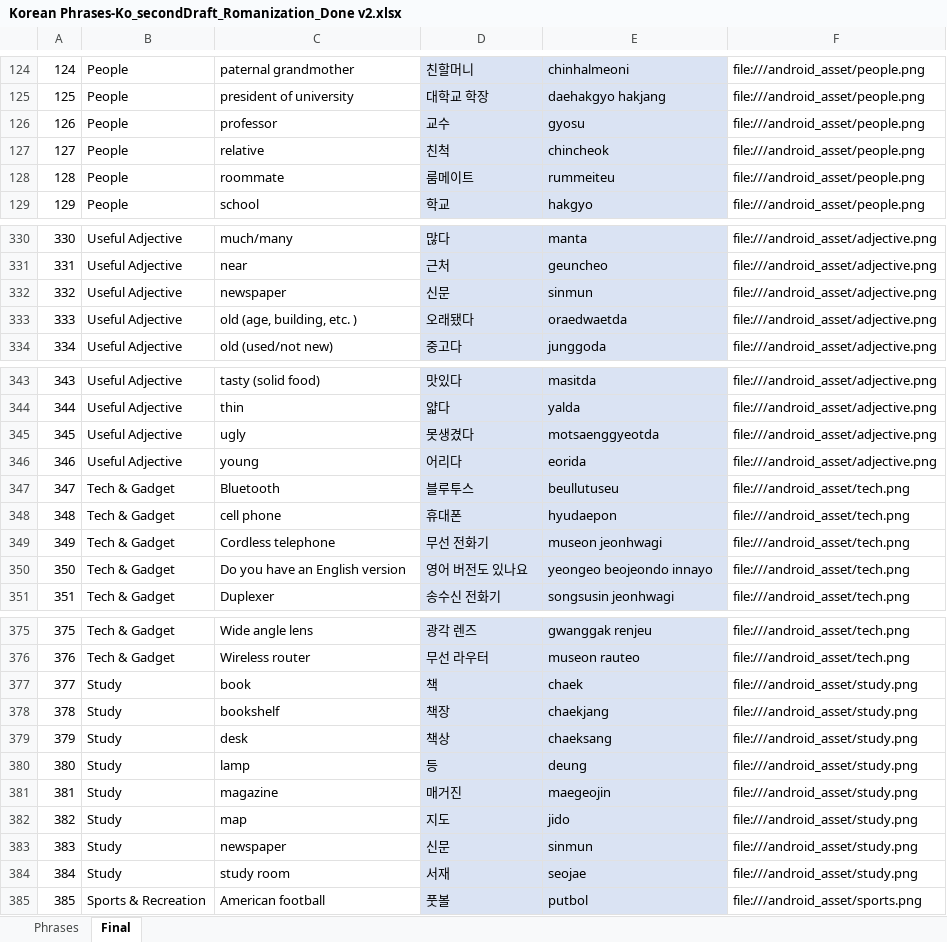
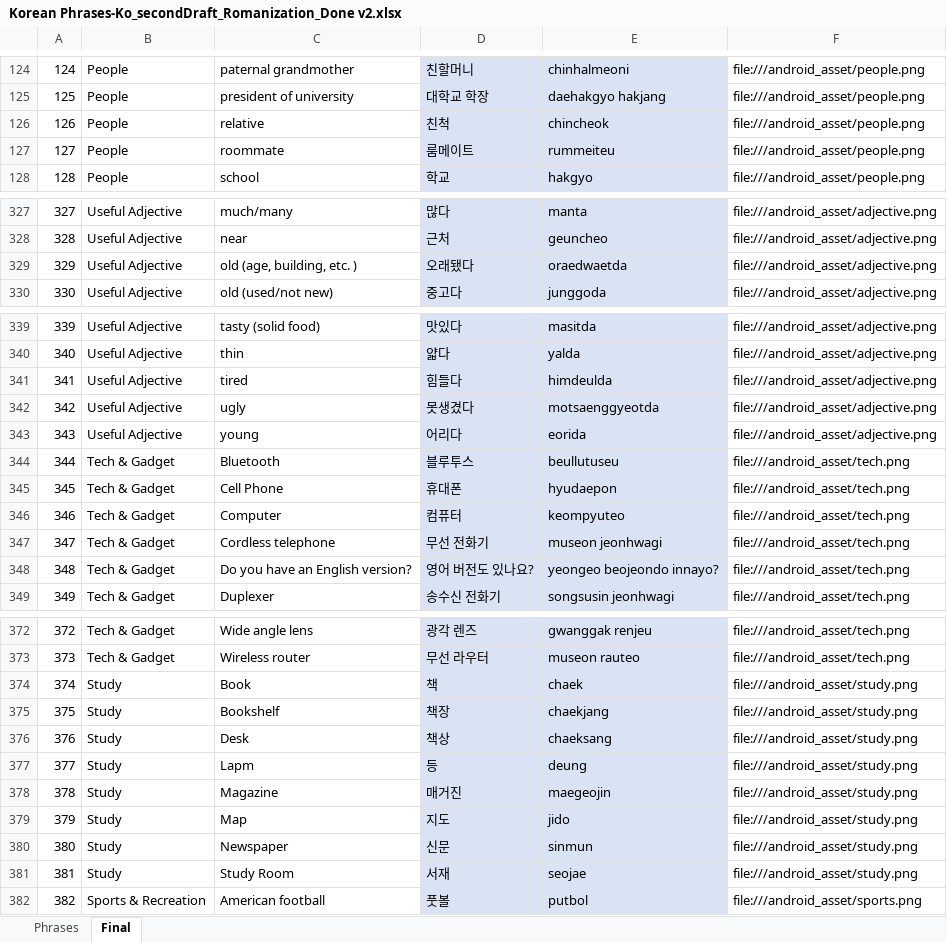
Before and after one commit to dannyko22/KoreanEnglishTravelHandbook, an Excel workbook: app/src/main/assets/Korean Phrases-Ko_secondDraft_Romanization_Done v2.xlsx, sheet Final, drawn as a sheet; only a part is shown, gaps mark what is left out; values as stored, in another font and other column widths than the file's, no borders; removed rows and columns are numbered as before the commit, all else as after; the diff covers the shown part only; the diff names each change by its address in the sheet, - before the commit and + after, or states it on an @@ line.

```diff
--- a/app/src/main/assets/Korean Phrases-Ko_secondDraft_Romanization_Done v2.xlsx (sheet Final)
+++ b/app/src/main/assets/Korean Phrases-Ko_secondDraft_Romanization_Done v2.xlsx (sheet Final)
-row 126: 126 | People | professor | 교수 | gyosu | file:///android_asset/people.png
@@ column A renumbered from row 126 down @@
-row 332: 332 | Useful Adjective | newspaper | 신문 | sinmun | file:///android_asset/adjective.png
@@ row 304 moved to row 341: 341 @@
-C345: cell phone
+C345: Cell Phone
+row 346: 346 | Tech & Gadget | Computer | 컴퓨터 | keompyuteo | file:///android_asset/tech.png
-C348: Do you have an English version
+C348: Do you have an English version?
-D348: 영어 버전도 있나요
+D348: 영어 버전도 있나요?
-E348: yeongeo beojeondo innayo
+E348: yeongeo beojeondo innayo?
-C374: book
+C374: Book
-C375: bookshelf
+C375: Bookshelf
-C376: desk
+C376: Desk
-C377: lamp
+C377: Lapm
-C378: magazine
+C378: Magazine
-C379: map
+C379: Map
-C380: newspaper
+C380: Newspaper
-C381: study room
+C381: Study Room
```
Also changed, not shown: 7 removed rows, 2 moved rows and 36 edited cells elsewhere in this sheet, 27 other files.
